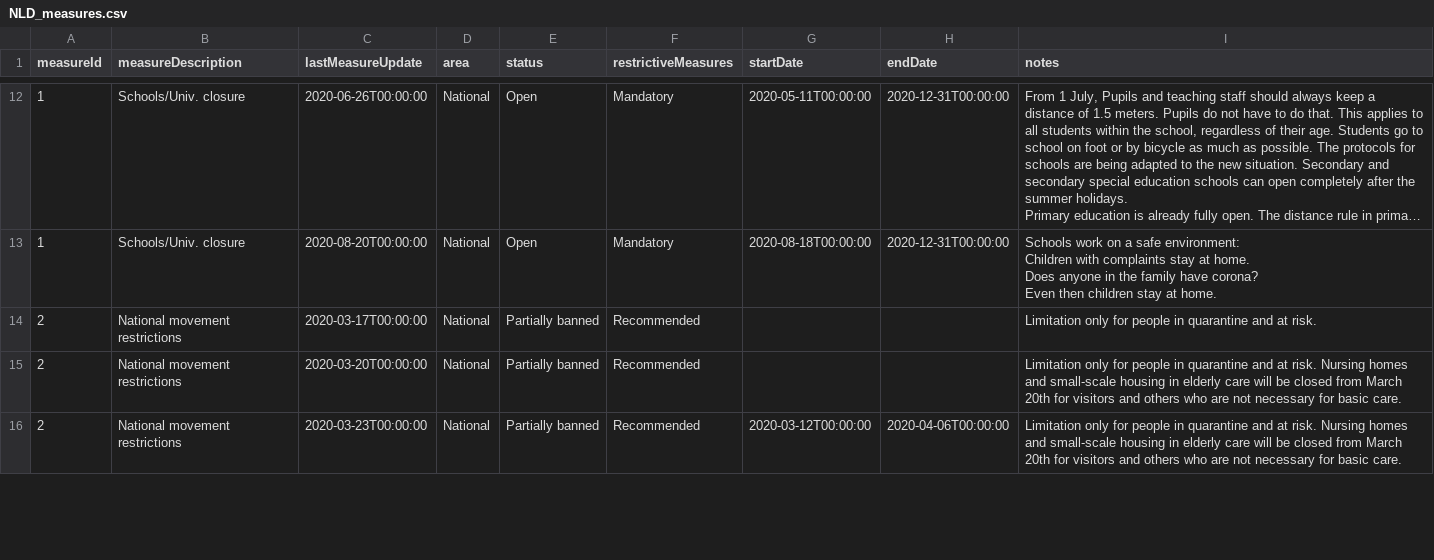
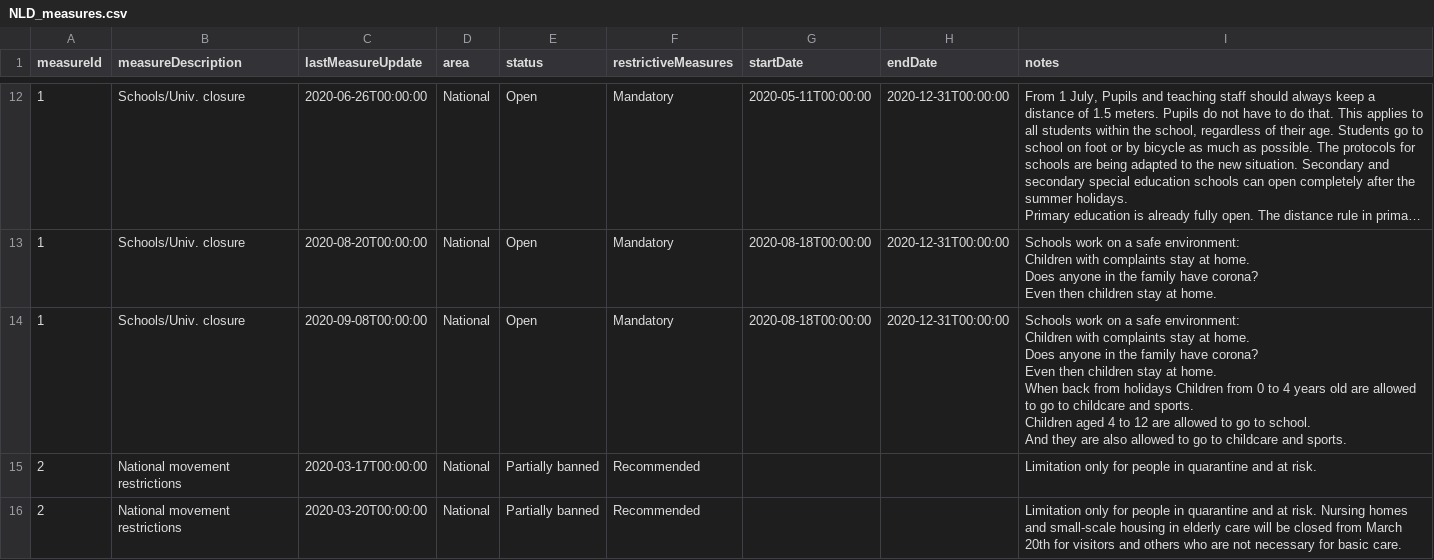
Before and after one commit to tweetz0r/CoronaWatchNL, a CSV file: data-misc/data-measures/NLD_measures.csv, drawn as a sheet; only a part is shown, gaps mark what is left out; the shorter side is filled out with more unchanged rows; long unchanged cells end in …; the diff covers the shown part only.

Commit message:
Update measures data

```diff
--- a/data-misc/data-measures/NLD_measures.csv
+++ b/data-misc/data-measures/NLD_measures.csv
@@ -41,2 +41,11 @@ Does anyone in the family have corona?
 Even then children stay at home."
+1,Schools/Univ. closure,2020-09-08T00:00:00,National,Open,Mandatory,2020-08-18T00:00:00,2020-12-31T00:00:00,"Schools work on a safe environment:
+
+Children with complaints stay at home.
+Does anyone in the family have corona?
+Even then children stay at home.
+
+When back from holidays Children from 0 to 4 years old are allowed to go to childcare and sports.
+Children aged 4 to 12 are allowed to go to school.
+And they are also allowed to go to childcare and sports."
 2,National movement restrictions,2020-03-17T00:00:00,National,Partially banned,Recommended,,,Limitation only for people in quarantine and at risk.
```
Also changed, not shown: 4 added rows elsewhere in this file, data-misc/data-measures/NLD_measures_latest.csv, 2 other files.
